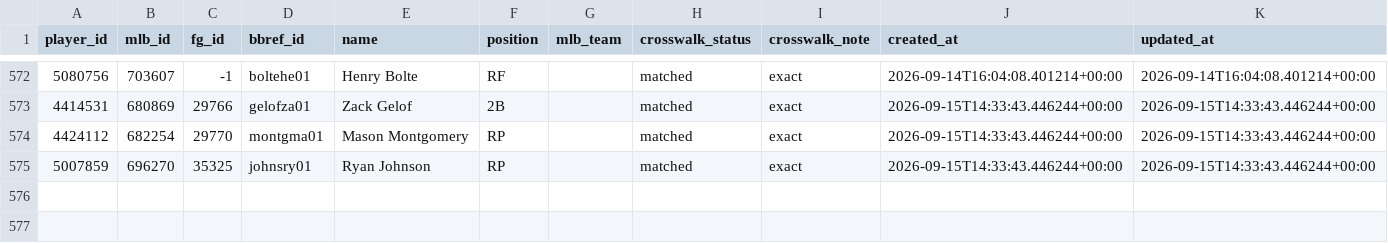
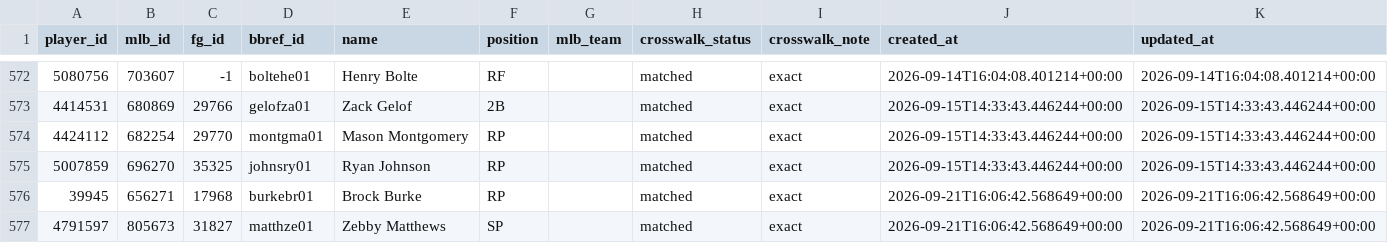
Before and after one commit to nickguarriello/pitch-slap, a CSV file: data/player-crosswalk.csv, drawn as a sheet; only a part is shown, gaps mark what is left out; the diff names each change by its address in the sheet, - before the commit and + after, or states it on an @@ line.

```diff
--- a/data/player-crosswalk.csv
+++ b/data/player-crosswalk.csv
+row 576: 39945 | 656271 | 17968 | burkebr01 | Brock Burke | RP |  | matched | exact | 2026-09-21T16:06:42.568649+00:00 | 2026-09-21T16:06:42.568649+00:00
+row 577: 4791597 | 805673 | 31827 | matthze01 | Zebby Matthews | SP |  | matched | exact | 2026-09-21T16:06:42.568649+00:00 | 2026-09-21T16:06:42.568649+00:00
```
Also changed, not shown: docs/data/matchup.csv, docs/data/roster.csv, 11 other files.
